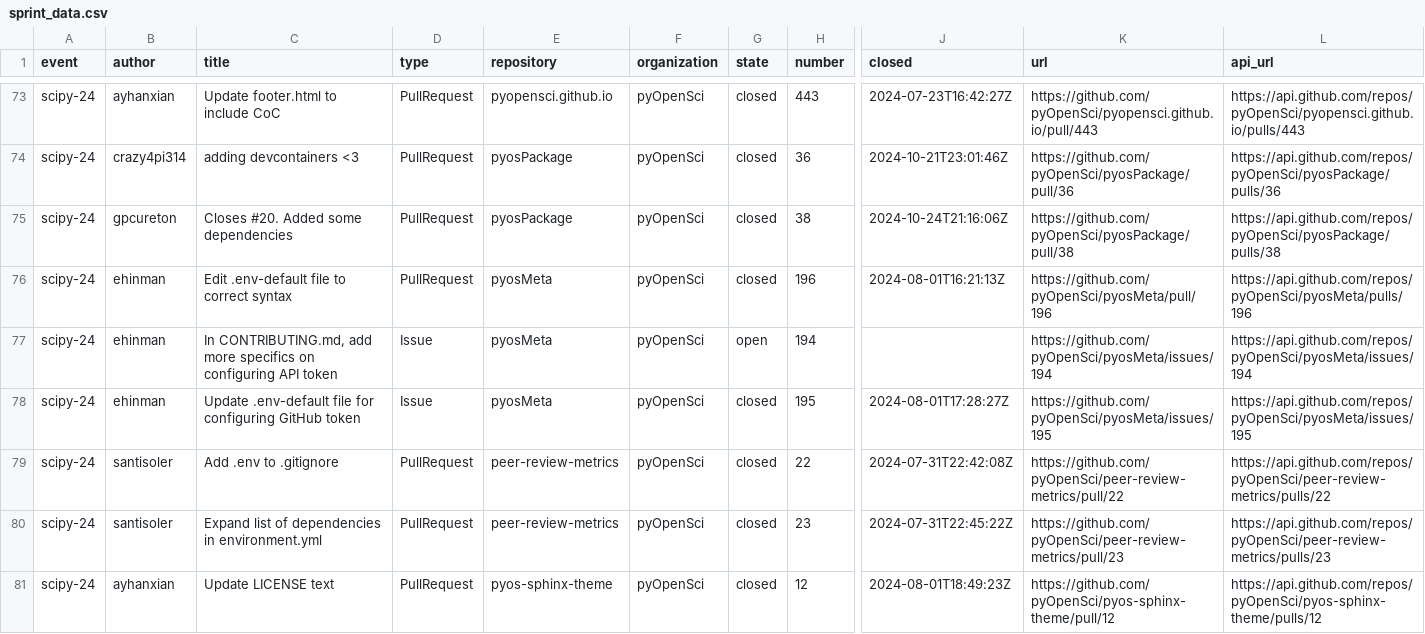
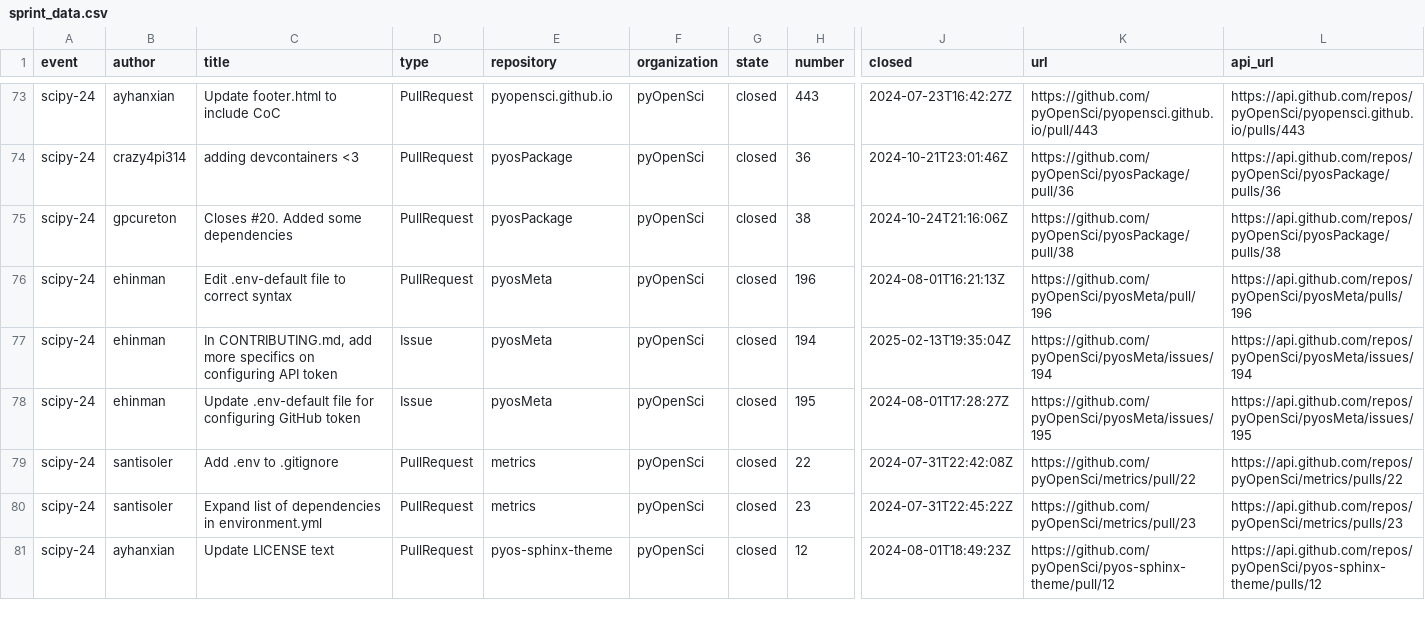
Before and after one commit to pyOpenSci/peer-review-metrics, a CSV file: _data/sprint_data.csv, drawn as a sheet; only a part is shown, gaps mark what is left out; the diff covers the shown part only; the diff names each change by its address in the sheet, - before the commit and + after, or states it on an @@ line.

Commit message:
Update build to work with quarto and organize peer review

```diff
--- a/_data/sprint_data.csv
+++ b/_data/sprint_data.csv
-G77 (state): open
+G77 (state): closed
-J77 (closed): (empty)
+J77 (closed): 2025-02-13T19:35:04Z
-E79:E80 (repository): peer-review-metrics
+E79:E80 (repository): metrics
-K79 (url): https://github.com/pyOpenSci/peer-review-metrics/pull/22
+K79 (url): https://github.com/pyOpenSci/metrics/pull/22
-L79 (api_url): https://api.github.com/repos/pyOpenSci/peer-review-metrics/pulls/22
+L79 (api_url): https://api.github.com/repos/pyOpenSci/metrics/pulls/22
-K80 (url): https://github.com/pyOpenSci/peer-review-metrics/pull/23
+K80 (url): https://github.com/pyOpenSci/metrics/pull/23
-L80 (api_url): https://api.github.com/repos/pyOpenSci/peer-review-metrics/pulls/23
+L80 (api_url): https://api.github.com/repos/pyOpenSci/metrics/pulls/23
```
Also changed, not shown: 24 edited cells elsewhere in this file, 6 other files.
